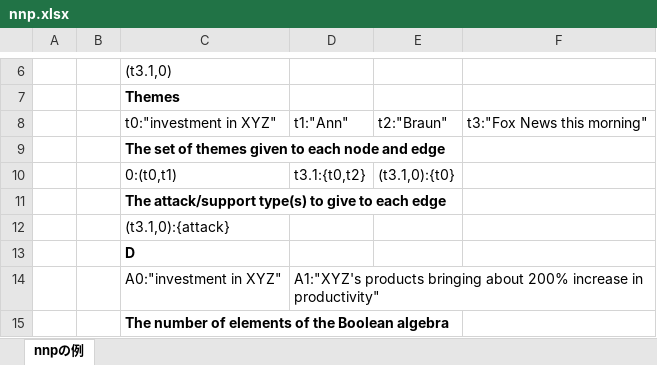
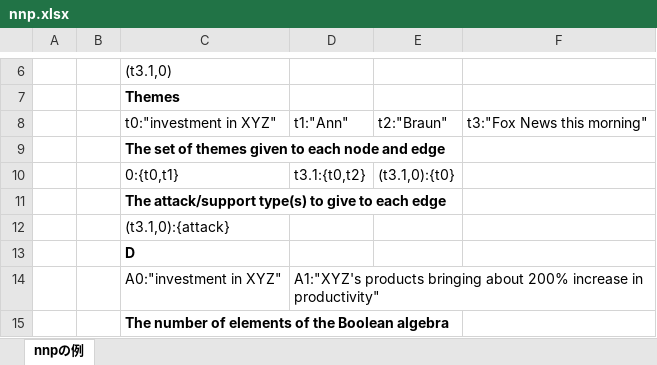
Before and after one commit to ryoryon66/TAAM, an Excel workbook: examples/nnp.xlsx, sheet nnpの例, drawn as a sheet; only a part is shown, gaps mark what is left out; values as stored, in another font and other column widths than the file's, no borders; charts and pictures not drawn; the diff names each change by its address in the sheet, - before the commit and + after, or states it on an @@ line.

Commit message:
Add files via upload

```diff
--- a/examples/nnp.xlsx (sheet nnpの例)
+++ b/examples/nnp.xlsx (sheet nnpの例)
-C10: 0:(t0,t1)
+C10: 0:{t0,t1}
```
